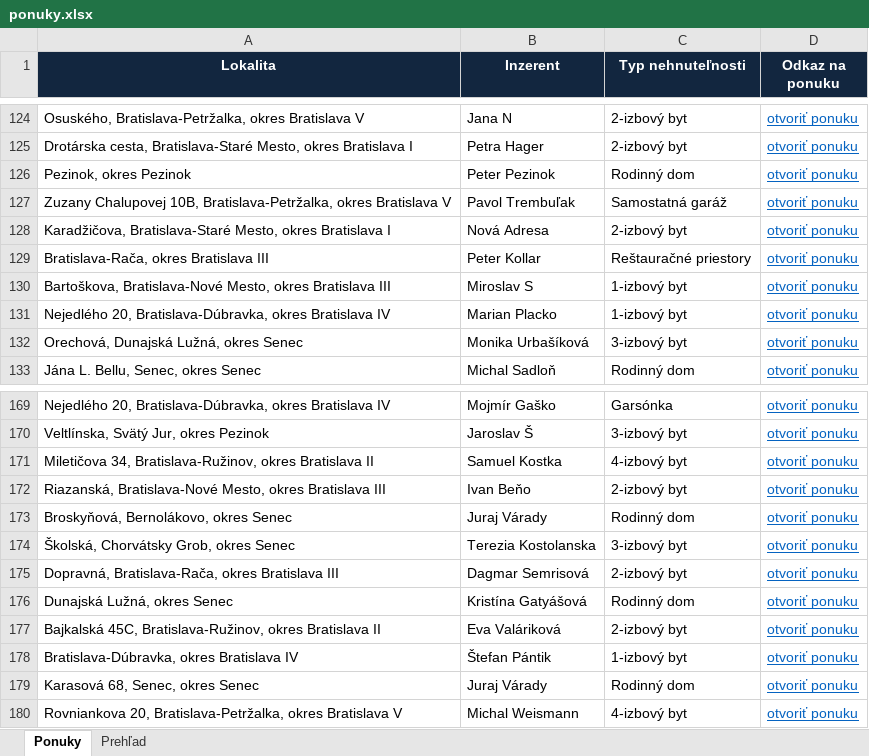
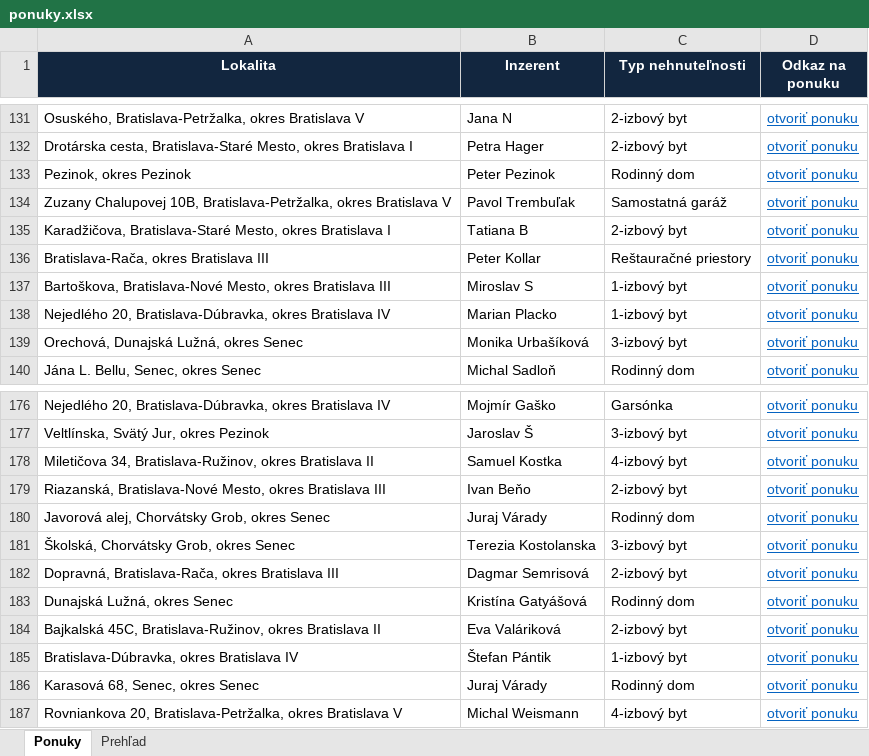
Before and after one commit to mrkubis-nest/nehnutelnosti-scraper, an Excel workbook: public/ponuky.xlsx, sheet Ponuky, drawn as a sheet; only a part is shown, gaps mark what is left out; values as stored, in another font and other column widths than the file's, no borders; addresses are those after the commit; the diff covers the shown part only; the diff names each change by its address in the sheet, - before the commit and + after, or states it on an @@ line.

```diff
--- a/public/ponuky.xlsx (sheet Ponuky)
+++ b/public/ponuky.xlsx (sheet Ponuky)
-B135 (Inzerent): Nová Adresa
+B135 (Inzerent): Tatiana B
-A180 (Lokalita): Broskyňová, Bernolákovo, okres Senec
+A180 (Lokalita): Javorová alej, Chorvátsky Grob, okres Senec
```
Also changed, not shown: 7 added rows, 3 removed rows, 1 edited cell and cell formats elsewhere in this sheet, sheet Prehľad, 2 other files.
